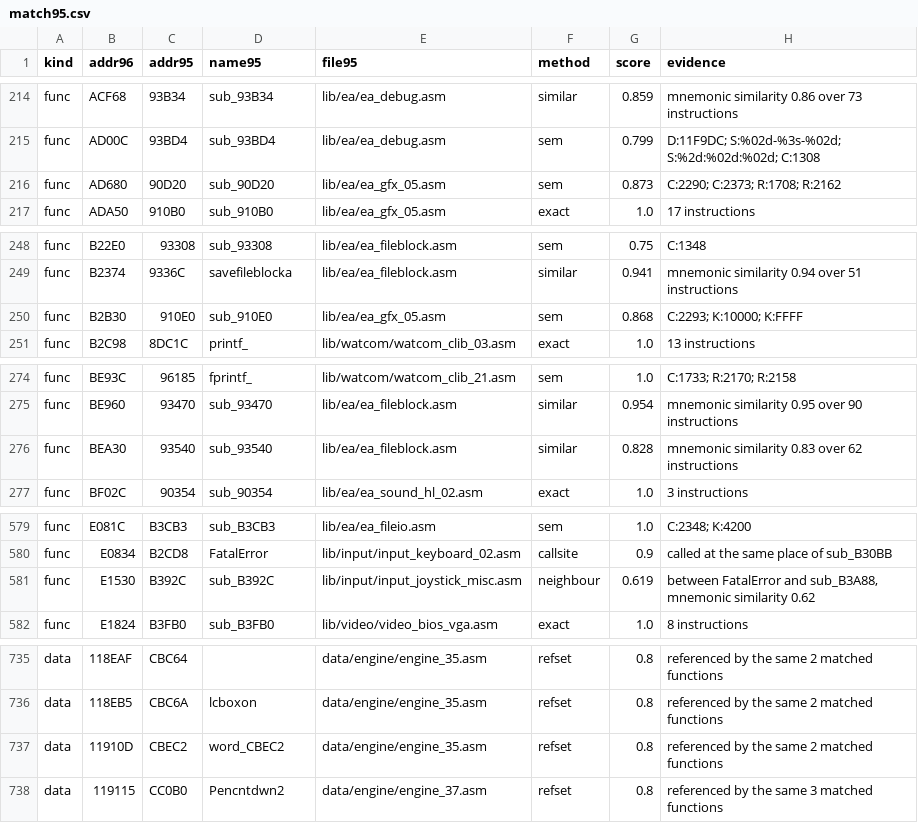
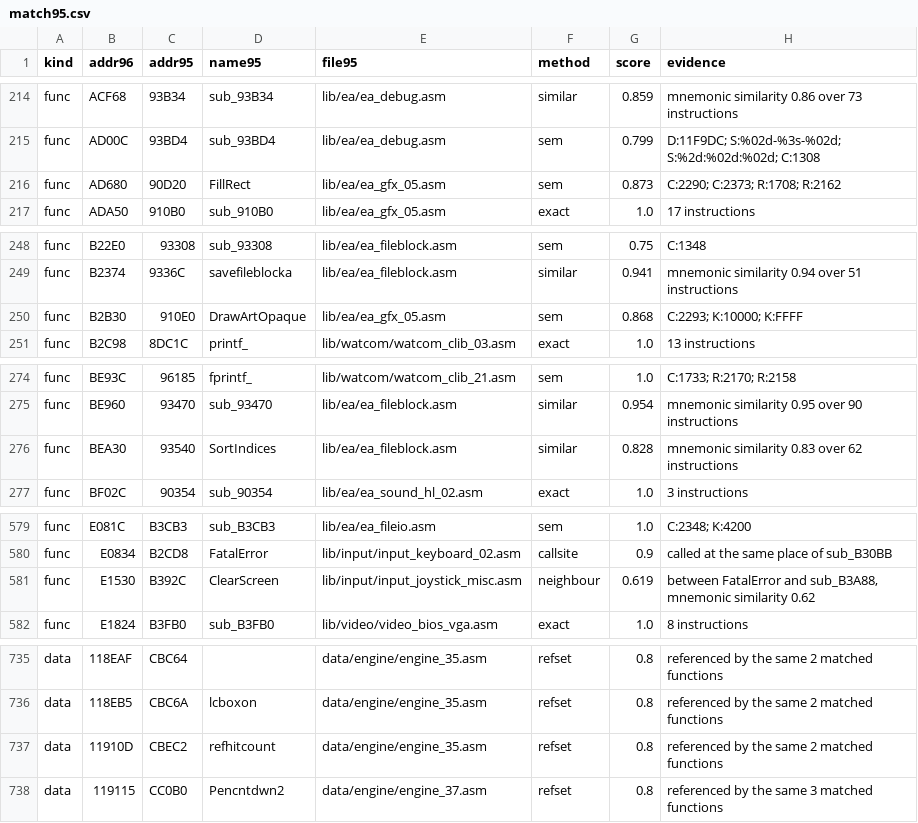
Before and after one commit to abdulahmad/NHL96PC, a CSV file: tools/names/match95.csv, drawn as a sheet; only a part is shown, gaps mark what is left out; the diff covers the shown part only.

```diff
--- a/tools/names/match95.csv
+++ b/tools/names/match95.csv
@@ -222,3 +222,3 @@ func,ACF68,93B34,sub_93B34,lib/ea/ea_debug.asm,similar,0.859,mnemonic similarity
 func,AD00C,93BD4,sub_93BD4,lib/ea/ea_debug.asm,sem,0.799,D:11F9DC; S:%02d-%3s-%02d; S:%2d:%02d:%02d; C:1308
-func,AD680,90D20,sub_90D20,lib/ea/ea_gfx_05.asm,sem,0.873,C:2290; C:2373; R:1708; R:2162
+func,AD680,90D20,FillRect,lib/ea/ea_gfx_05.asm,sem,0.873,C:2290; C:2373; R:1708; R:2162
 func,ADA50,910B0,sub_910B0,lib/ea/ea_gfx_05.asm,exact,1.0,17 instructions
@@ -257,3 +257,3 @@ func,B22E0,93308,sub_93308,lib/ea/ea_fileblock.asm,sem,0.75,C:1348
 func,B2374,9336C,savefileblocka,lib/ea/ea_fileblock.asm,similar,0.941,mnemonic similarity 0.94 over 51 instructions
-func,B2B30,910E0,sub_910E0,lib/ea/ea_gfx_05.asm,sem,0.868,C:2293; K:10000; K:FFFF
+func,B2B30,910E0,DrawArtOpaque,lib/ea/ea_gfx_05.asm,sem,0.868,C:2293; K:10000; K:FFFF
 func,B2C98,8DC1C,printf_,lib/watcom/watcom_clib_03.asm,exact,1.0,13 instructions
@@ -283,3 +283,3 @@ func,BE93C,96185,fprintf_,lib/watcom/watcom_clib_21.asm,sem,1.0,C:1733; R:2170;
 func,BE960,93470,sub_93470,lib/ea/ea_fileblock.asm,similar,0.954,mnemonic similarity 0.95 over 90 instructions
-func,BEA30,93540,sub_93540,lib/ea/ea_fileblock.asm,similar,0.828,mnemonic similarity 0.83 over 62 instructions
+func,BEA30,93540,SortIndices,lib/ea/ea_fileblock.asm,similar,0.828,mnemonic similarity 0.83 over 62 instructions
 func,BF02C,90354,sub_90354,lib/ea/ea_sound_hl_02.asm,exact,1.0,3 instructions
@@ -591,3 +591,3 @@ func,E081C,B3CB3,sub_B3CB3,lib/ea/ea_fileio.asm,sem,1.0,C:2348; K:4200
 func,E0834,B2CD8,FatalError,lib/input/input_keyboard_02.asm,callsite,0.9,called at the same place of sub_B30BB
-func,E1530,B392C,sub_B392C,lib/input/input_joystick_misc.asm,neighbour,0.619,"between FatalError and sub_B3A88, mnemonic similarity 0.62"
+func,E1530,B392C,ClearScreen,lib/input/input_joystick_misc.asm,neighbour,0.619,"between FatalError and sub_B3A88, mnemonic similarity 0.62"
 func,E1824,B3FB0,sub_B3FB0,lib/video/video_bios_vga.asm,exact,1.0,8 instructions
@@ -747,3 +747,3 @@ data,118EAF,CBC64,,data/engine/engine_35.asm,refset,0.8,referenced by the same 2
 data,118EB5,CBC6A,lcboxon,data/engine/engine_35.asm,refset,0.8,referenced by the same 2 matched functions
-data,11910D,CBEC2,word_CBEC2,data/engine/engine_35.asm,refset,0.8,referenced by the same 2 matched functions
+data,11910D,CBEC2,refhitcount,data/engine/engine_35.asm,refset,0.8,referenced by the same 2 matched functions
 data,119115,CC0B0,Pencntdwn2,data/engine/engine_37.asm,refset,0.8,referenced by the same 3 matched functions
```
Also changed, not shown: 12 edited cells elsewhere in this file, docs/name_map.csv, 57 other files.
